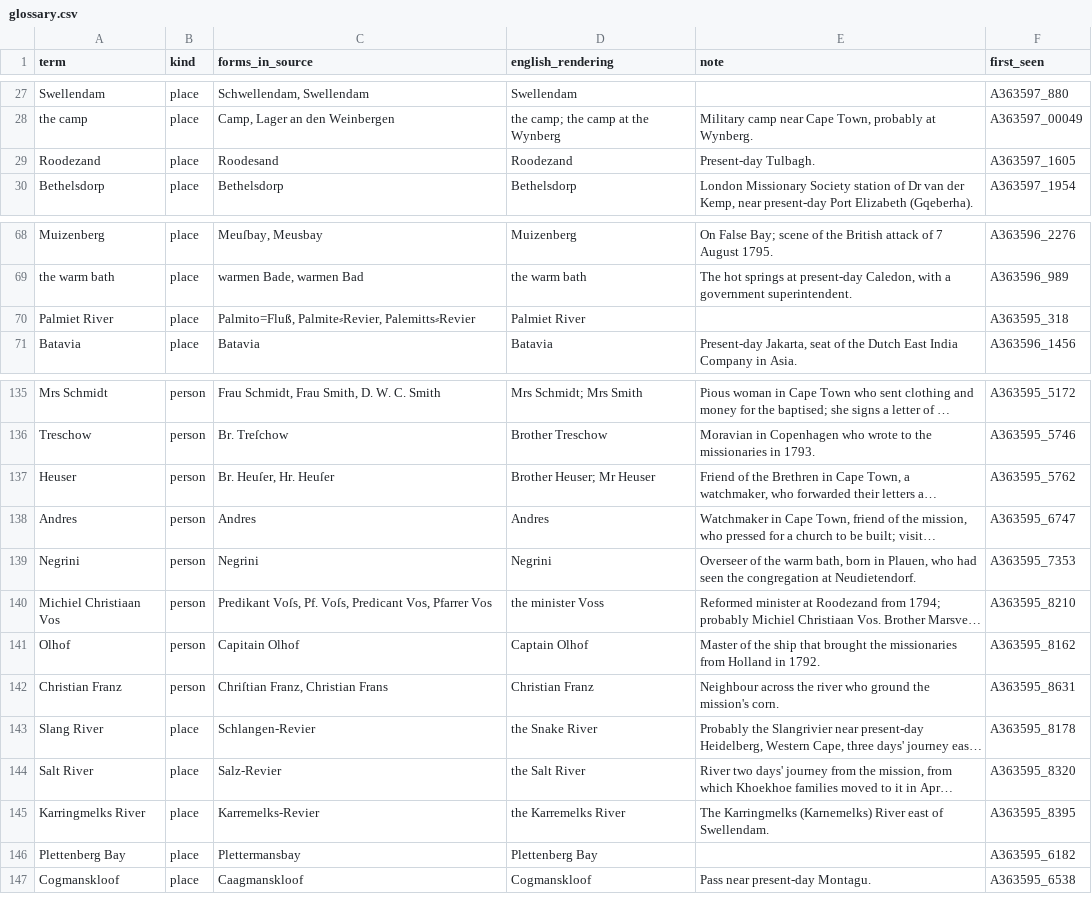
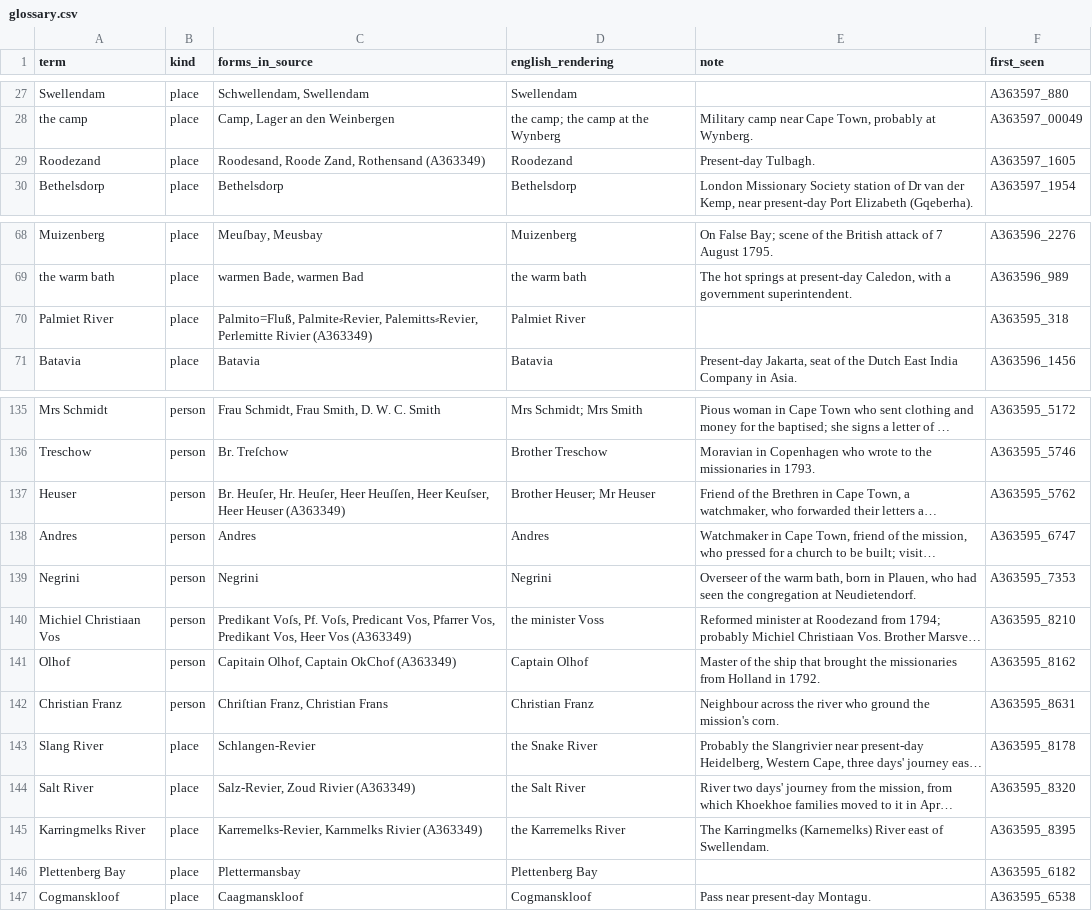
Before and after one commit to mbh66/genadendal-diaries, a CSV file: glossary.csv, drawn as a sheet; only a part is shown, gaps mark what is left out; long unchanged cells end in …; the diff covers the shown part only; the diff names each change by its address in the sheet, - before the commit and + after, or states it on an @@ line.

```diff
--- a/glossary.csv
+++ b/glossary.csv
-C29 (forms_in_source): Roodesand
+C29 (forms_in_source): Roodesand, Roode Zand, Rothensand (A363349)
-C70 (forms_in_source): Palmito=Fluß, Palmite⸗Revier, Palemitts⸗Revier
+C70 (forms_in_source): Palmito=Fluß, Palmite⸗Revier, Palemitts⸗Revier, Perlemitte Rivier (A363349)
-C137 (forms_in_source): …Heuſer, Hr. Heuſer
+C137 (forms_in_source): …Heuſer, Hr. Heuſer, Heer Heuſſen, Heer Keuſser, Heer Heuser (A363349)
-C140 (forms_in_source): …Vos, Pfarrer Vos
+C140 (forms_in_source): …Vos, Pfarrer Vos, Predikant Vos, Heer Vos (A363349)
-C141 (forms_in_source): Capitain Olhof
+C141 (forms_in_source): Capitain Olhof, Captain OkChof (A363349)
-C144 (forms_in_source): Salz-Revier
+C144 (forms_in_source): Salz-Revier, Zoud Rivier (A363349)
-C145 (forms_in_source): Karremelks-Revier
+C145 (forms_in_source): Karremelks-Revier, Karnmelks Rivier (A363349)
```
Also changed, not shown: 16 added rows and 15 edited cells elsewhere in this file, translations/en/A363349/entries.csv, 14 other files.
